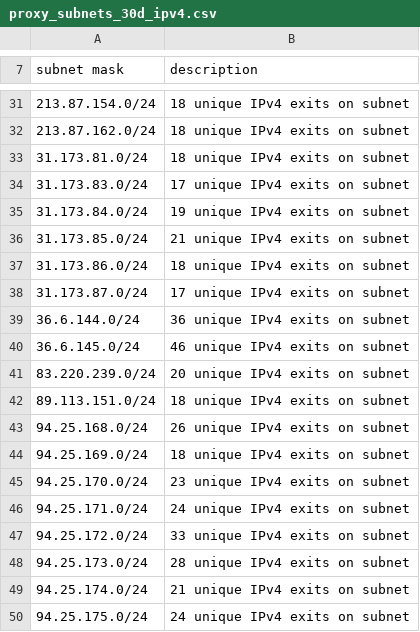
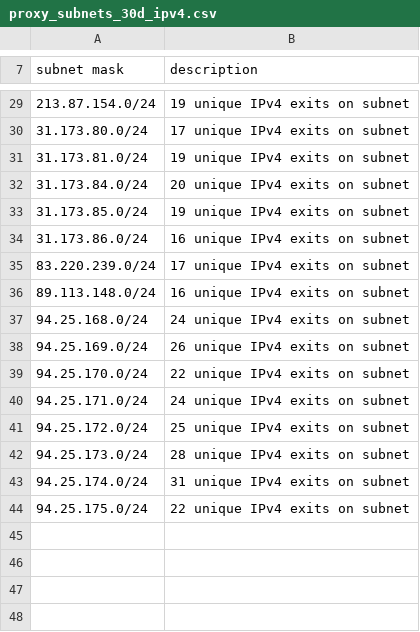
Before and after one commit to mannfredcom/semi-static-proxy-ips, a CSV file: proxy_subnets_30d_ipv4.csv, drawn as a sheet; only a part is shown, gaps mark what is left out; the diff covers the shown part only.

```diff
--- a/proxy_subnets_30d_ipv4.csv
+++ b/proxy_subnets_30d_ipv4.csv
@@ -31,20 +29,16 @@ subnet mask,description
-213.87.154.0/24,18 unique IPv4 exits on subnet
-213.87.162.0/24,18 unique IPv4 exits on subnet
-31.173.81.0/24,18 unique IPv4 exits on subnet
-31.173.83.0/24,17 unique IPv4 exits on subnet
-31.173.84.0/24,19 unique IPv4 exits on subnet
-31.173.85.0/24,21 unique IPv4 exits on subnet
-31.173.86.0/24,18 unique IPv4 exits on subnet
-31.173.87.0/24,17 unique IPv4 exits on subnet
-36.6.144.0/24,36 unique IPv4 exits on subnet
-36.6.145.0/24,46 unique IPv4 exits on subnet
-83.220.239.0/24,20 unique IPv4 exits on subnet
-89.113.151.0/24,18 unique IPv4 exits on subnet
-94.25.168.0/24,26 unique IPv4 exits on subnet
-94.25.169.0/24,18 unique IPv4 exits on subnet
-94.25.170.0/24,23 unique IPv4 exits on subnet
+213.87.154.0/24,19 unique IPv4 exits on subnet
+31.173.80.0/24,17 unique IPv4 exits on subnet
+31.173.81.0/24,19 unique IPv4 exits on subnet
+31.173.84.0/24,20 unique IPv4 exits on subnet
+31.173.85.0/24,19 unique IPv4 exits on subnet
+31.173.86.0/24,16 unique IPv4 exits on subnet
+83.220.239.0/24,17 unique IPv4 exits on subnet
+89.113.148.0/24,16 unique IPv4 exits on subnet
+94.25.168.0/24,24 unique IPv4 exits on subnet
+94.25.169.0/24,26 unique IPv4 exits on subnet
+94.25.170.0/24,22 unique IPv4 exits on subnet
 94.25.171.0/24,24 unique IPv4 exits on subnet
-94.25.172.0/24,33 unique IPv4 exits on subnet
+94.25.172.0/24,25 unique IPv4 exits on subnet
 94.25.173.0/24,28 unique IPv4 exits on subnet
-94.25.174.0/24,21 unique IPv4 exits on subnet
-94.25.175.0/24,24 unique IPv4 exits on subnet
+94.25.174.0/24,31 unique IPv4 exits on subnet
+94.25.175.0/24,22 unique IPv4 exits on subnet
```
Also changed, not shown: 2 removed rows and 21 edited cells elsewhere in this file, proxy_exits_30d_ipv4.csv, proxy_exits_30d_ipv6.csv, 8 other files.
